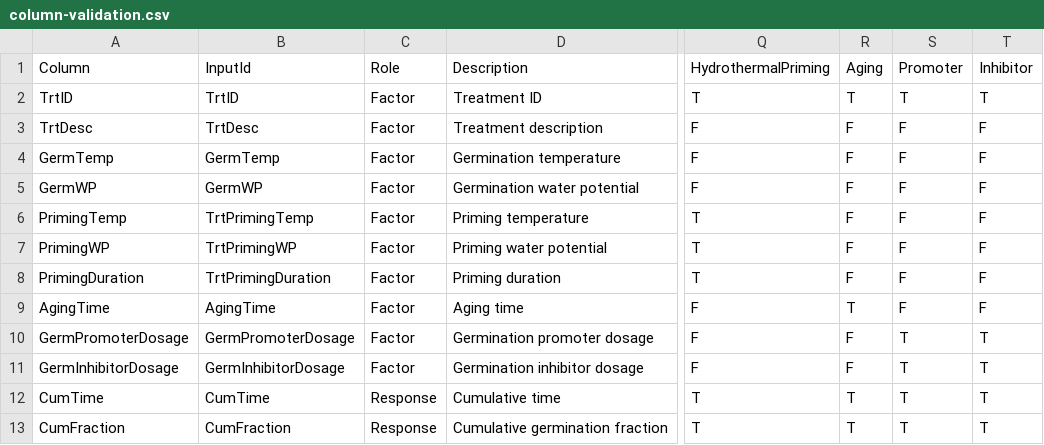
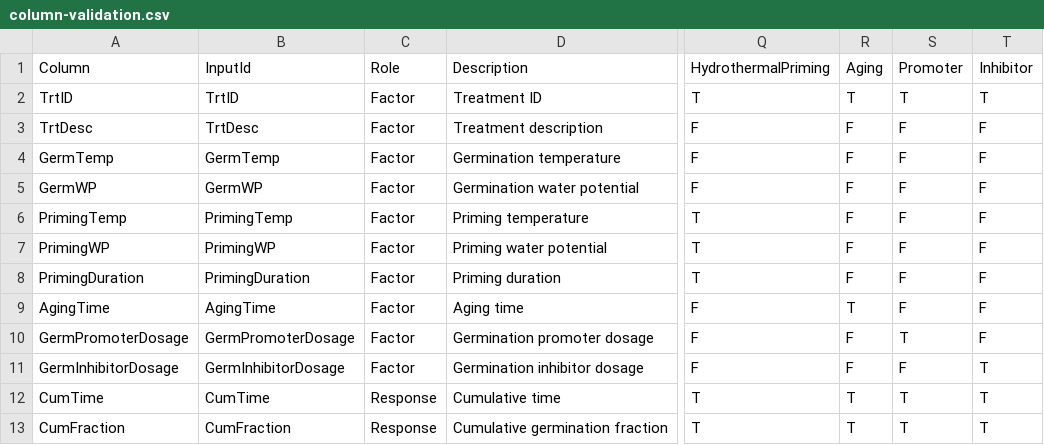
Before and after one commit to pbt-models/pbtm-app, a CSV file: data/column-validation.csv, drawn as a sheet; only a part is shown, gaps mark what is left out; the diff names each change by its address in the sheet, - before the commit and + after, or states it on an @@ line.

```diff
--- a/data/column-validation.csv
+++ b/data/column-validation.csv
-B6 (InputId): TrtPrimingTemp
+B6 (InputId): PrimingTemp
-B7 (InputId): TrtPrimingWP
+B7 (InputId): PrimingWP
-B8 (InputId): TrtPrimingDuration
+B8 (InputId): PrimingDuration
-T10 (Inhibitor): T
+T10 (Inhibitor): F
-S11 (Promoter): T
+S11 (Promoter): F
```
Also changed, not shown: data/sample-priming-data.csv, 12 other files.
